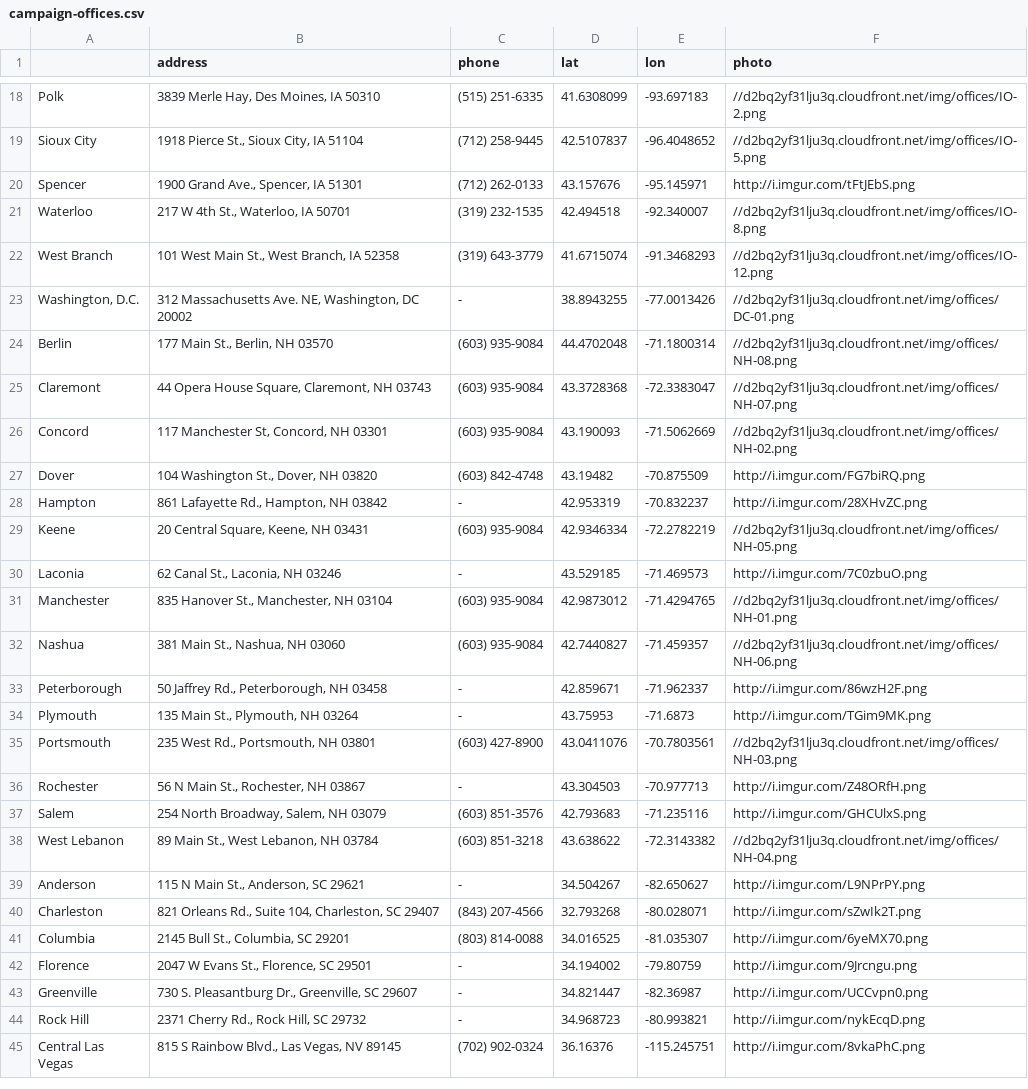
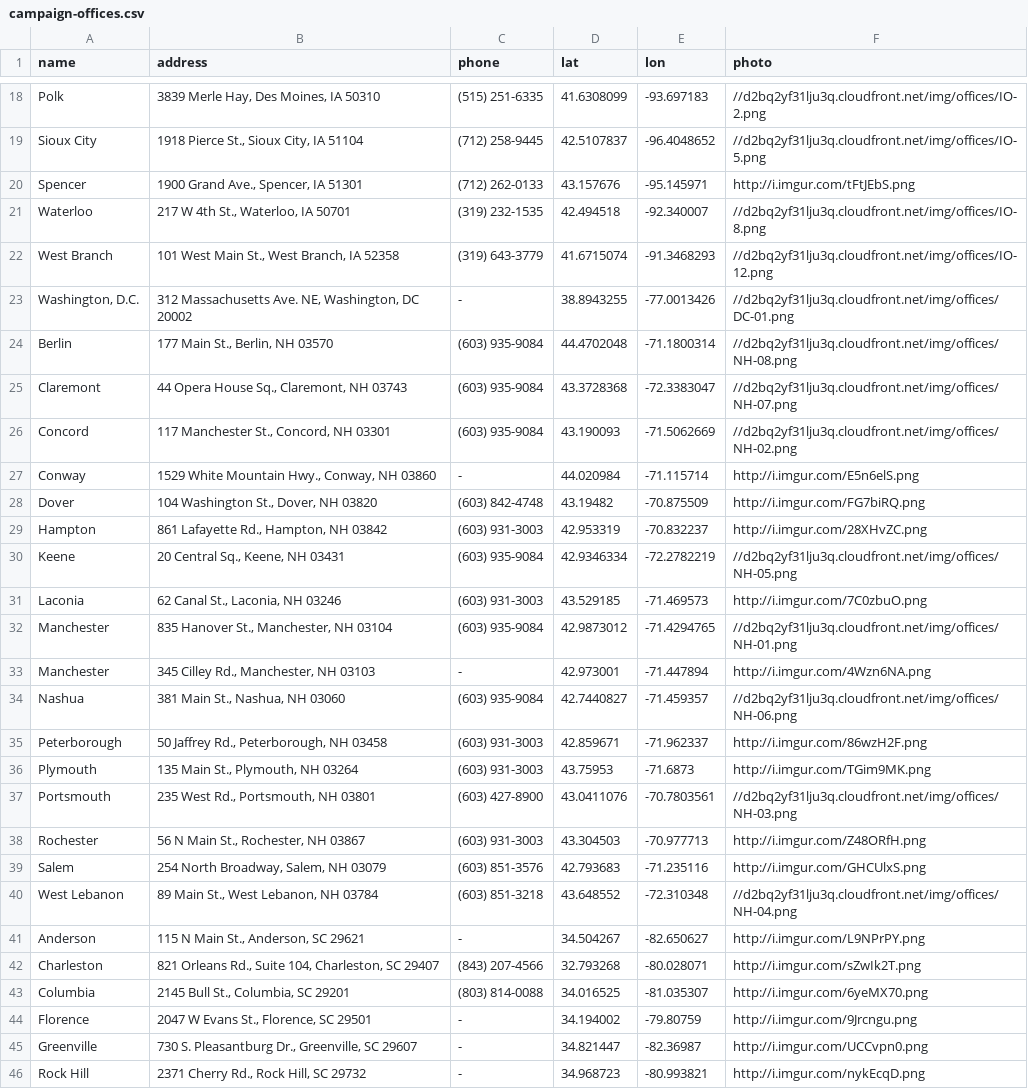
Before and after one commit to Bernie-2016/EventMap, a CSV file: d/campaign-offices.csv, drawn as a sheet; only a part is shown, gaps mark what is left out; the shorter side is filled out with more unchanged rows; the diff covers the shown part only.

```diff
--- a/d/campaign-offices.csv
+++ b/d/campaign-offices.csv
@@ -1 +1 @@
- ,address,phone,lat,lon,photo
+name,address,phone,lat,lon,photo
@@ -24,16 +24,18 @@ West Branch,"101 West Main St., West Branch, IA 52358",(319) 643-3779,41.6715074
 Berlin,"177 Main St., Berlin, NH 03570",(603) 935-9084,44.4702048,-71.1800314,//d2bq2yf31lju3q.cloudfront.net/img/offices/NH-08.png
-Claremont,"44 Opera House Square, Claremont, NH 03743",(603) 935-9084,43.3728368,-72.3383047,//d2bq2yf31lju3q.cloudfront.net/img/offices/NH-07.png
-Concord,"117 Manchester St, Concord, NH 03301",(603) 935-9084,43.190093,-71.5062669,//d2bq2yf31lju3q.cloudfront.net/img/offices/NH-02.png
+Claremont,"44 Opera House Sq., Claremont, NH 03743",(603) 935-9084,43.3728368,-72.3383047,//d2bq2yf31lju3q.cloudfront.net/img/offices/NH-07.png
+Concord,"117 Manchester St., Concord, NH 03301",(603) 935-9084,43.190093,-71.5062669,//d2bq2yf31lju3q.cloudfront.net/img/offices/NH-02.png
+Conway,"1529 White Mountain Hwy., Conway, NH 03860",-,44.020984,-71.115714,http://i.imgur.com/E5n6elS.png
 Dover,"104 Washington St., Dover, NH 03820",(603) 842-4748,43.19482,-70.875509,http://i.imgur.com/FG7biRQ.png
-Hampton,"861 Lafayette Rd., Hampton, NH 03842",-,42.953319,-70.832237,http://i.imgur.com/28XHvZC.png
-Keene,"20 Central Square, Keene, NH 03431",(603) 935-9084,42.9346334,-72.2782219,//d2bq2yf31lju3q.cloudfront.net/img/offices/NH-05.png
-Laconia,"62 Canal St., Laconia, NH 03246",-,43.529185,-71.469573,http://i.imgur.com/7C0zbuO.png
+Hampton,"861 Lafayette Rd., Hampton, NH 03842",(603) 931-3003,42.953319,-70.832237,http://i.imgur.com/28XHvZC.png
+Keene,"20 Central Sq., Keene, NH 03431",(603) 935-9084,42.9346334,-72.2782219,//d2bq2yf31lju3q.cloudfront.net/img/offices/NH-05.png
+Laconia,"62 Canal St., Laconia, NH 03246",(603) 931-3003,43.529185,-71.469573,http://i.imgur.com/7C0zbuO.png
 Manchester,"835 Hanover St., Manchester, NH 03104",(603) 935-9084,42.9873012,-71.4294765,//d2bq2yf31lju3q.cloudfront.net/img/offices/NH-01.png
+Manchester,"345 Cilley Rd., Manchester, NH 03103",-,42.973001,-71.447894,http://i.imgur.com/4Wzn6NA.png
 Nashua,"381 Main St., Nashua, NH 03060",(603) 935-9084,42.7440827,-71.459357,//d2bq2yf31lju3q.cloudfront.net/img/offices/NH-06.png
-Peterborough,"50 Jaffrey Rd., Peterborough, NH 03458",-,42.859671,-71.962337,http://i.imgur.com/86wzH2F.png
-Plymouth,"135 Main St., Plymouth, NH 03264",-,43.75953,-71.6873,http://i.imgur.com/TGim9MK.png
+Peterborough,"50 Jaffrey Rd., Peterborough, NH 03458",(603) 931-3003,42.859671,-71.962337,http://i.imgur.com/86wzH2F.png
+Plymouth,"135 Main St., Plymouth, NH 03264",(603) 931-3003,43.75953,-71.6873,http://i.imgur.com/TGim9MK.png
 Portsmouth,"235 West Rd., Portsmouth, NH 03801",(603) 427-8900,43.0411076,-70.7803561,//d2bq2yf31lju3q.cloudfront.net/img/offices/NH-03.png
-Rochester,"56 N Main St., Rochester, NH 03867",-,43.304503,-70.977713,http://i.imgur.com/Z48ORfH.png
+Rochester,"56 N Main St., Rochester, NH 03867",(603) 931-3003,43.304503,-70.977713,http://i.imgur.com/Z48ORfH.png
 Salem,"254 North Broadway, Salem, NH 03079",(603) 851-3576,42.793683,-71.235116,http://i.imgur.com/GHCUlxS.png
-West Lebanon,"89 Main St., West Lebanon, NH 03784",(603) 851-3218,43.638622,-72.3143382,//d2bq2yf31lju3q.cloudfront.net/img/offices/NH-04.png
+West Lebanon,"89 Main St., West Lebanon, NH 03784",(603) 851-3218,43.648552,-72.310348,//d2bq2yf31lju3q.cloudfront.net/img/offices/NH-04.png
 Anderson,"115 N Main St., Anderson, SC 29621",-,34.504267,-82.650627,http://i.imgur.com/L9NPrPY.png
```
Also changed, not shown: 7 added rows, 2 removed rows and 17 edited cells elsewhere in this file, 1 other file.
